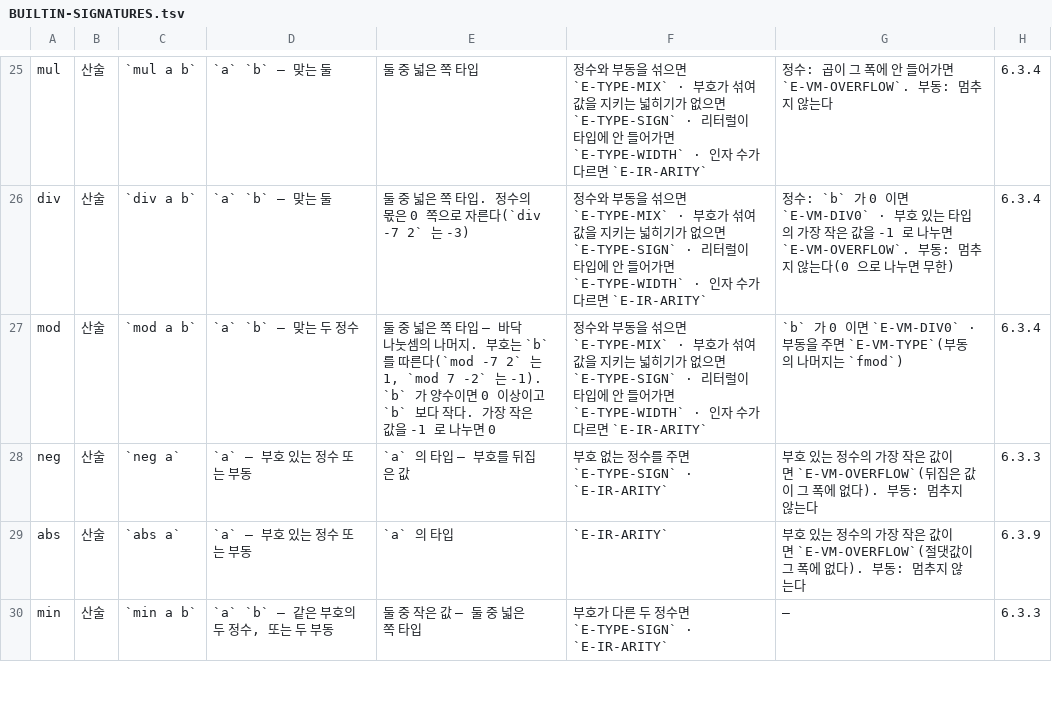
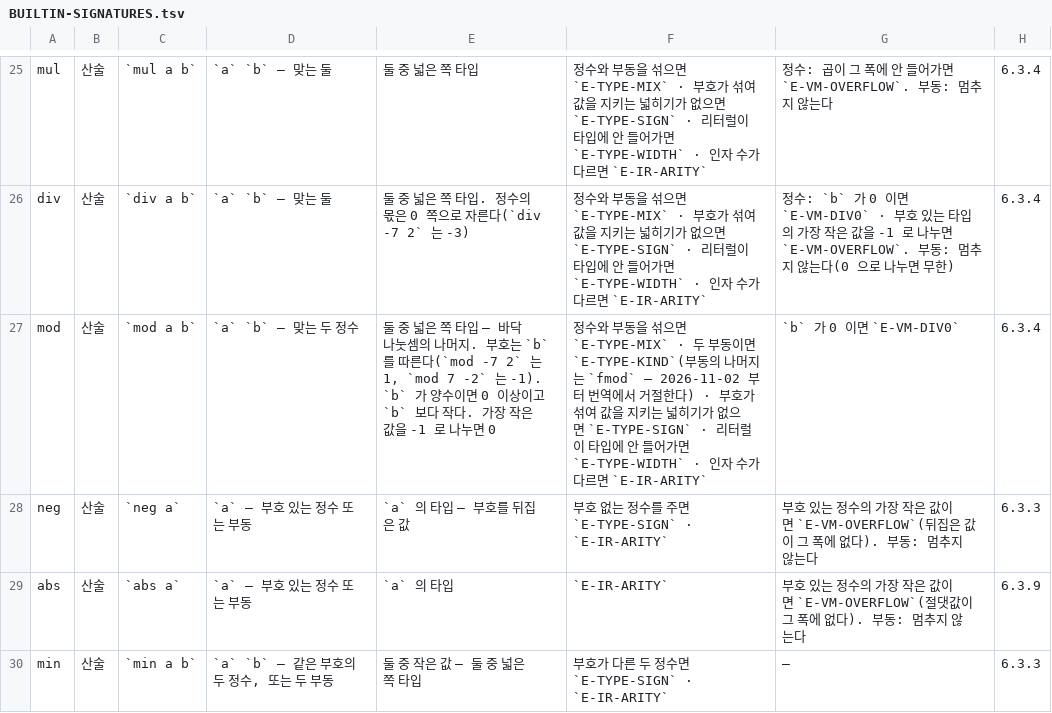
Before and after one commit to rubidus-api/lowent_lang, a TSV file: docs/spec/BUILTIN-SIGNATURES.tsv, drawn as a sheet; only a part is shown, gaps mark what is left out.

Commit message:
v1.25.2: `mod` on floating point and `lane_avg` on float lanes are refused at check (E-TYPE-KIND) — they passed check and stopped at run time on every back end; the NaN sign is free choice FC-0004; version 1.25.2 (language 1.23 unchanged)
- low_typecheck.c: prefix arithmetic and the flat-row path refuse `mod` when an operand is a float or a
  float-lane vector and neither is an integer (int with float stays E-TYPE-MIX); `lane_avg` refuses
  float lanes. RFC-0052 D7 · D14 (archived) made `mod` the integer remainder and `fmod` the float one;
  RFC-0040 D5 defined `lane_avg` as (a+b+1)>>1 on integer lanes. No file of the 1,050 in tests, lib,
  docs/example and docs/manual is newly refused.
- Canon §6.3.3 (2a), §6.2.11 (3a), §6.3.7 (1b) state it; §6.2.4 (4) and FC-0004: a NaN result's sign
  and payload are the processor's choice (the only difference left by the three-way vector probe).
  BUILTIN-SIGNATURES / BUILTIN-PROBES: the f64 `mod` probe is now CHECK E-TYPE-KIND.
- Version 1.25.2 in low_version.h, READMEs (2,293 regression checks), tools; README lowent blocks check ok.

Golden 2,293 ALL PASS; t4 ok.

Work: W-20261102-1931
Refs: none

```diff
--- a/docs/spec/BUILTIN-SIGNATURES.tsv
+++ b/docs/spec/BUILTIN-SIGNATURES.tsv
@@ -26,3 +26,3 @@ mul	산술	`mul a b`	`a` `b` — 맞는 둘	둘 중 넓은 쪽 타입	정수와
 div	산술	`div a b`	`a` `b` — 맞는 둘	둘 중 넓은 쪽 타입. 정수의 몫은 0 쪽으로 자른다(`div -7 2` 는 -3)	정수와 부동을 섞으면 `E-TYPE-MIX` · 부호가 섞여 값을 지키는 넓히기가 없으면 `E-TYPE-SIGN` · 리터럴이 타입에 안 들어가면 `E-TYPE-WIDTH` · 인자 수가 다르면 `E-IR-ARITY`	정수: `b` 가 0 이면 `E-VM-DIV0` · 부호 있는 타입의 가장 작은 값을 -1 로 나누면 `E-VM-OVERFLOW`. 부동: 멈추지 않는다(0 으로 나누면 무한)	6.3.4
-mod	산술	`mod a b`	`a` `b` — 맞는 두 정수	둘 중 넓은 쪽 타입 — 바닥 나눗셈의 나머지. 부호는 `b` 를 따른다(`mod -7 2` 는 1, `mod 7 -2` 는 -1). `b` 가 양수이면 0 이상이고 `b` 보다 작다. 가장 작은 값을 -1 로 나누면 0	정수와 부동을 섞으면 `E-TYPE-MIX` · 부호가 섞여 값을 지키는 넓히기가 없으면 `E-TYPE-SIGN` · 리터럴이 타입에 안 들어가면 `E-TYPE-WIDTH` · 인자 수가 다르면 `E-IR-ARITY`	`b` 가 0 이면 `E-VM-DIV0` · 부동을 주면 `E-VM-TYPE`(부동의 나머지는 `fmod`)	6.3.4
+mod	산술	`mod a b`	`a` `b` — 맞는 두 정수	둘 중 넓은 쪽 타입 — 바닥 나눗셈의 나머지. 부호는 `b` 를 따른다(`mod -7 2` 는 1, `mod 7 -2` 는 -1). `b` 가 양수이면 0 이상이고 `b` 보다 작다. 가장 작은 값을 -1 로 나누면 0	정수와 부동을 섞으면 `E-TYPE-MIX` · 두 부동이면 `E-TYPE-KIND`(부동의 나머지는 `fmod` — 2026-11-02 부터 번역에서 거절한다) · 부호가 섞여 값을 지키는 넓히기가 없으면 `E-TYPE-SIGN` · 리터럴이 타입에 안 들어가면 `E-TYPE-WIDTH` · 인자 수가 다르면 `E-IR-ARITY`	`b` 가 0 이면 `E-VM-DIV0`	6.3.4
 neg	산술	`neg a`	`a` — 부호 있는 정수 또는 부동	`a` 의 타입 — 부호를 뒤집은 값	부호 없는 정수를 주면 `E-TYPE-SIGN` · `E-IR-ARITY`	부호 있는 정수의 가장 작은 값이면 `E-VM-OVERFLOW`(뒤집은 값이 그 폭에 없다). 부동: 멈추지 않는다	6.3.3
```
Also changed, not shown: docs/spec/BUILTIN-PROBES.tsv, docs/spec/FREE-CHOICE.tsv, 17 other files.
